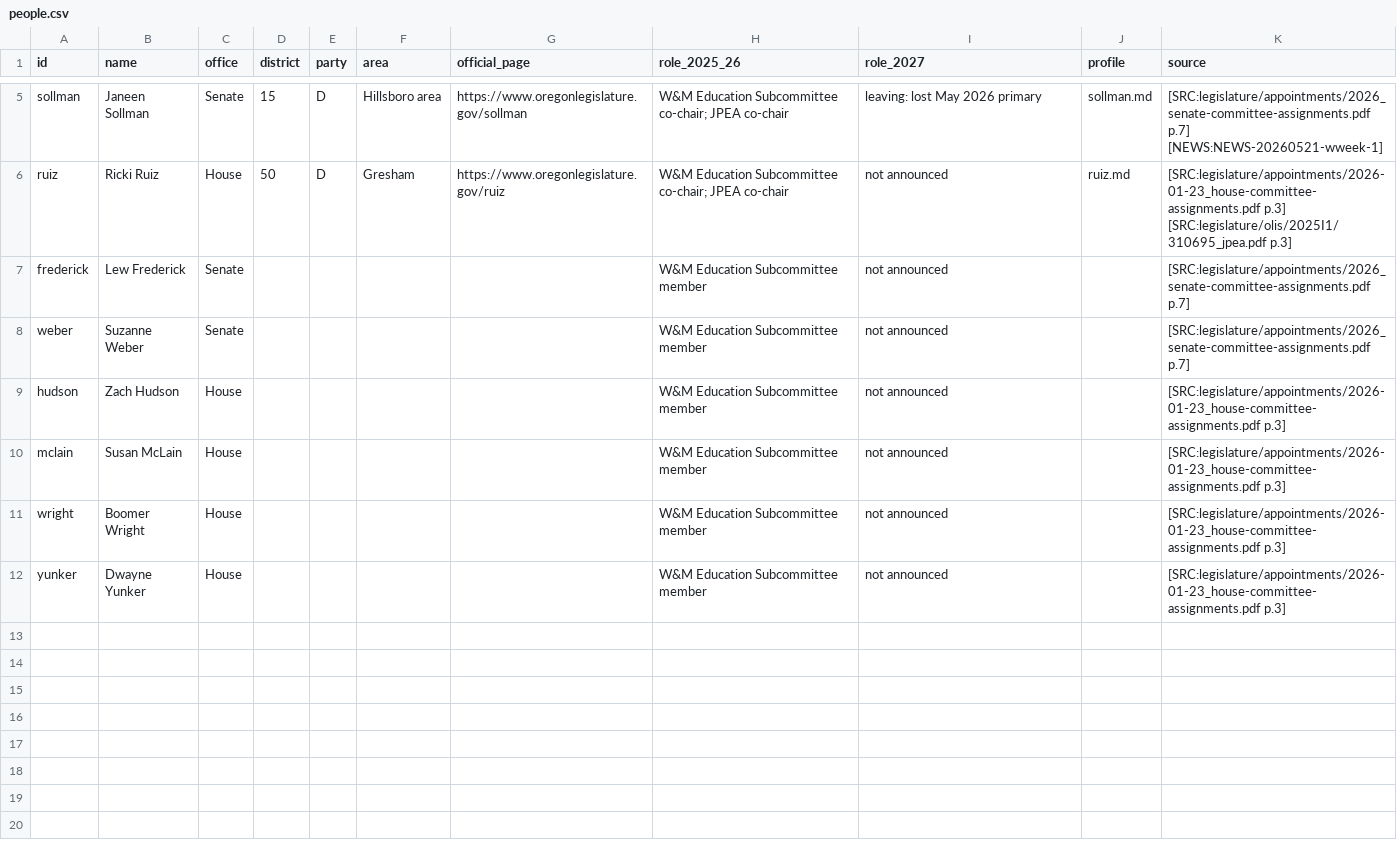
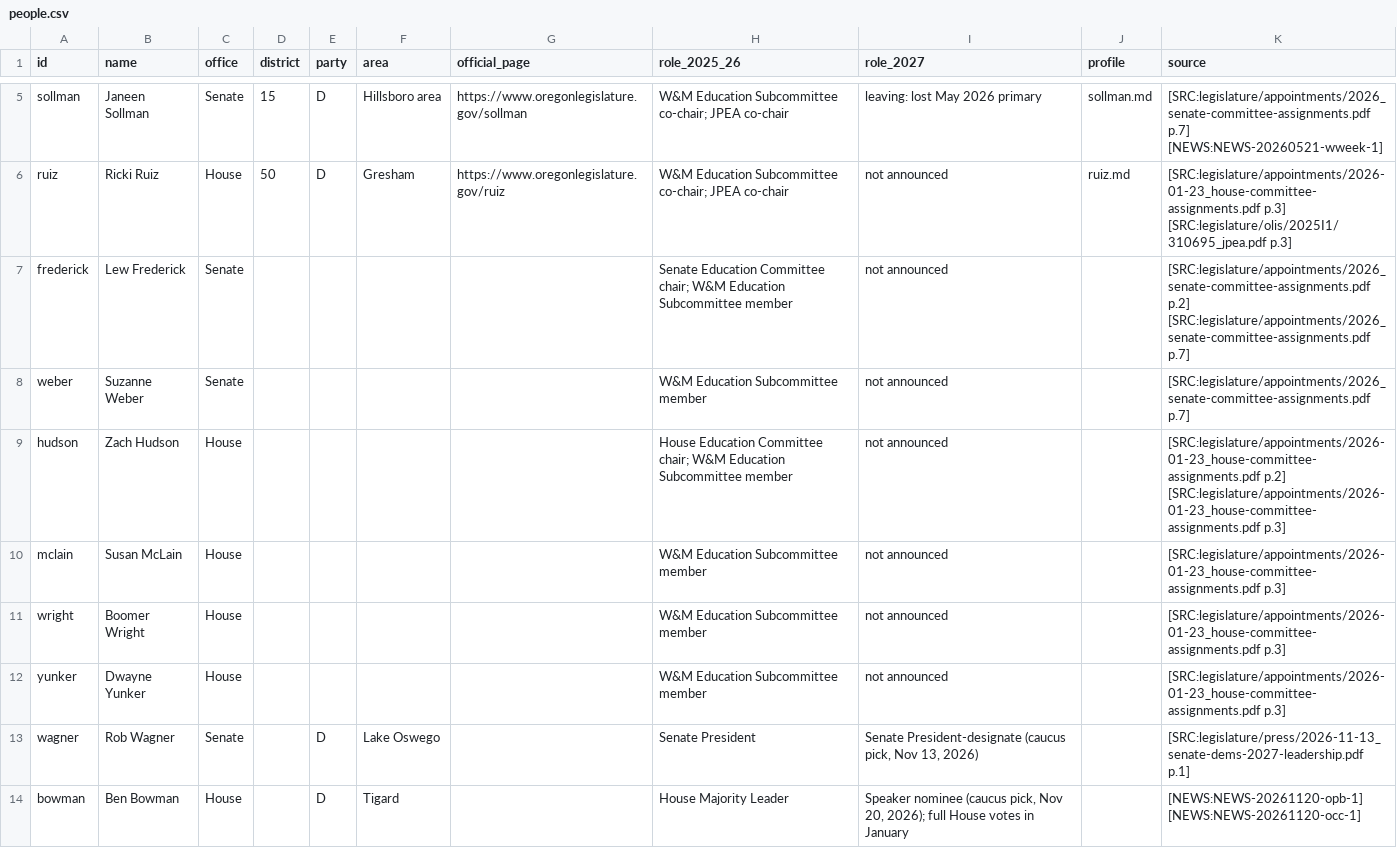
Before and after one commit to pietvanzoen/fund-oregon-schools, a CSV file: analysis/people/people.csv, drawn as a sheet; only a part is shown, gaps mark what is left out.

```diff
--- a/analysis/people/people.csv
+++ b/analysis/people/people.csv
@@ -6,5 +6,5 @@ sollman,Janeen Sollman,Senate,15,D,Hillsboro area,https://www.oregonlegislature.
 ruiz,Ricki Ruiz,House,50,D,Gresham,https://www.oregonlegislature.gov/ruiz,W&M Education Subcommittee co-chair; JPEA co-chair,not announced,ruiz.md,[SRC:legislature/appointments/2026-01-23_house-committee-assignments.pdf p.3] [SRC:legislature/olis/2025I1/310695_jpea.pdf p.3]
-frederick,Lew Frederick,Senate,,,,,W&M Education Subcommittee member,not announced,,[SRC:legislature/appointments/2026_senate-committee-assignments.pdf p.7]
+frederick,Lew Frederick,Senate,,,,,Senate Education Committee chair; W&M Education Subcommittee member,not announced,,[SRC:legislature/appointments/2026_senate-committee-assignments.pdf p.2] [SRC:legislature/appointments/2026_senate-committee-assignments.pdf p.7]
 weber,Suzanne Weber,Senate,,,,,W&M Education Subcommittee member,not announced,,[SRC:legislature/appointments/2026_senate-committee-assignments.pdf p.7]
-hudson,Zach Hudson,House,,,,,W&M Education Subcommittee member,not announced,,[SRC:legislature/appointments/2026-01-23_house-committee-assignments.pdf p.3]
+hudson,Zach Hudson,House,,,,,House Education Committee chair; W&M Education Subcommittee member,not announced,,[SRC:legislature/appointments/2026-01-23_house-committee-assignments.pdf p.2] [SRC:legislature/appointments/2026-01-23_house-committee-assignments.pdf p.3]
 mclain,Susan McLain,House,,,,,W&M Education Subcommittee member,not announced,,[SRC:legislature/appointments/2026-01-23_house-committee-assignments.pdf p.3]
@@ -12 +12,3 @@ wright,Boomer Wright,House,,,,,W&M Education Subcommittee member,not announced,,
 yunker,Dwayne Yunker,House,,,,,W&M Education Subcommittee member,not announced,,[SRC:legislature/appointments/2026-01-23_house-committee-assignments.pdf p.3]
+wagner,Rob Wagner,Senate,,D,Lake Oswego,,Senate President,"Senate President-designate (caucus pick, Nov 13, 2026)",,[SRC:legislature/press/2026-11-13_senate-dems-2027-leadership.pdf p.1]
+bowman,Ben Bowman,House,,D,Tigard,,House Majority Leader,"Speaker nominee (caucus pick, Nov 20, 2026); full House votes in January",,[NEWS:NEWS-20261120-opb-1] [NEWS:NEWS-20261120-occ-1]
```
Also changed, not shown: analysis/positions.csv, 6 other files.
